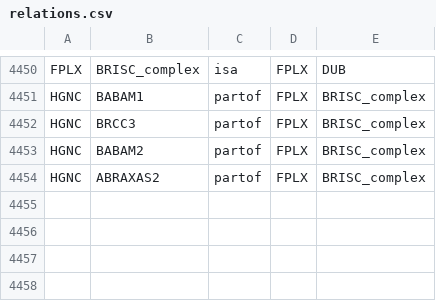
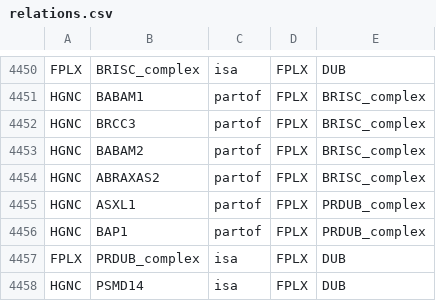
Before and after one commit to sorgerlab/famplex, a CSV file: relations.csv, drawn as a sheet; only a part is shown, gaps mark what is left out.

```diff
--- a/relations.csv
+++ b/relations.csv
@@ -4454 +4454,5 @@ HGNC,BABAM2,partof,FPLX,BRISC_complex
 HGNC,ABRAXAS2,partof,FPLX,BRISC_complex
+HGNC,ASXL1,partof,FPLX,PRDUB_complex
+HGNC,BAP1,partof,FPLX,PRDUB_complex
+FPLX,PRDUB_complex,isa,FPLX,DUB
+HGNC,PSMD14,isa,FPLX,DUB
```
Also changed, not shown: entities.csv, equivalences.csv, 5 other files.
